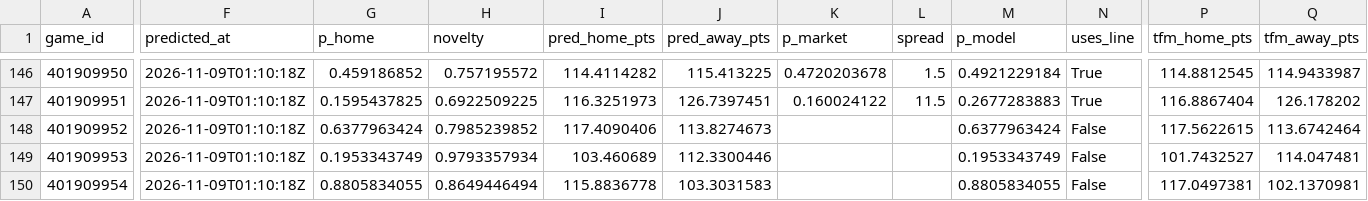
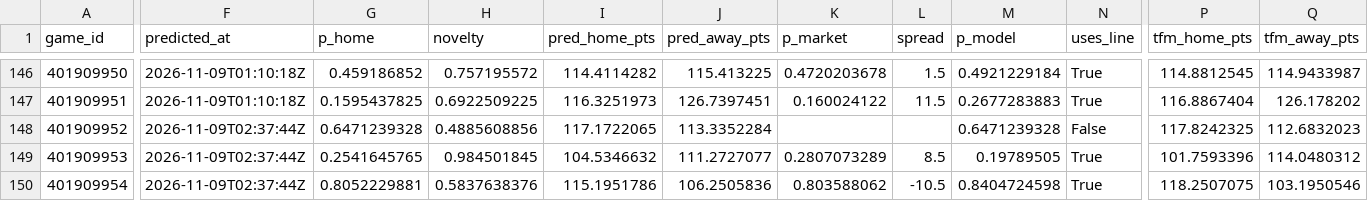
Before and after one commit to martinez-hub/nbaPredicts, a CSV file: data/predictions/2027.csv, drawn as a sheet; only a part is shown, gaps mark what is left out; the diff covers the shown part only; the diff names each change by its address in the sheet, - before the commit and + after, or states it on an @@ line.

```diff
--- a/data/predictions/2027.csv
+++ b/data/predictions/2027.csv
-F148:F150 (predicted_at): 2026-11-09T01:10:18Z
+F148:F150 (predicted_at): 2026-11-09T02:37:44Z
-G148 (p_home): 0.6377963424
+G148 (p_home): 0.6471239328
-H148 (novelty): 0.7985239852
+H148 (novelty): 0.4885608856
-I148 (pred_home_pts): 117.4090406
+I148 (pred_home_pts): 117.1722065
-J148 (pred_away_pts): 113.8274673
+J148 (pred_away_pts): 113.3352284
-M148 (p_model): 0.6377963424
+M148 (p_model): 0.6471239328
-P148 (tfm_home_pts): 117.5622615
+P148 (tfm_home_pts): 117.8242325
-Q148 (tfm_away_pts): 113.6742464
+Q148 (tfm_away_pts): 112.6832023
-G149 (p_home): 0.1953343749
+G149 (p_home): 0.2541645765
-H149 (novelty): 0.9793357934
+H149 (novelty): 0.984501845
-I149 (pred_home_pts): 103.460689
+I149 (pred_home_pts): 104.5346632
-J149 (pred_away_pts): 112.3300446
+J149 (pred_away_pts): 111.2727077
-K149 (p_market): (empty)
+K149 (p_market): 0.2807073289
-L149 (spread): (empty)
+L149 (spread): 8.5
-M149 (p_model): 0.1953343749
+M149 (p_model): 0.19789505
-N149:N150 (uses_line): False
+N149:N150 (uses_line): True
-P149 (tfm_home_pts): 101.7432527
+P149 (tfm_home_pts): 101.7593396
-Q149 (tfm_away_pts): 114.047481
+Q149 (tfm_away_pts): 114.0480312
-G150 (p_home): 0.8805834055
+G150 (p_home): 0.8052229881
-H150 (novelty): 0.8649446494
+H150 (novelty): 0.5837638376
-I150 (pred_home_pts): 115.8836778
+I150 (pred_home_pts): 115.1951786
-J150 (pred_away_pts): 103.3031583
+J150 (pred_away_pts): 106.2505836
-K150 (p_market): (empty)
+K150 (p_market): 0.803588062
-L150 (spread): (empty)
+L150 (spread): -10.5
-M150 (p_model): 0.8805834055
+M150 (p_model): 0.8404724598
-P150 (tfm_home_pts): 117.0497381
+P150 (tfm_home_pts): 118.2507075
-Q150 (tfm_away_pts): 102.1370981
+Q150 (tfm_away_pts): 103.1950546
```
Also changed, not shown: 91 edited cells elsewhere in this file, data/odds/2027.csv, data/player_box/2027.csv, 6 other files.
